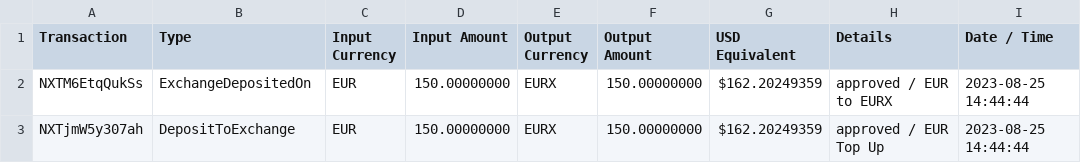
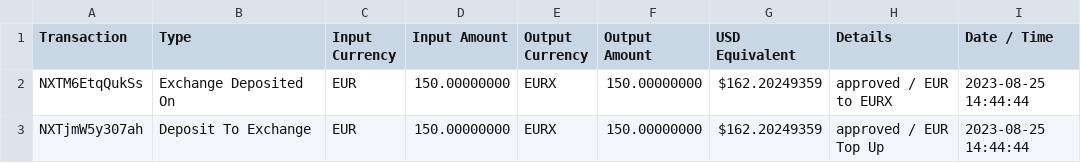
Before and after one commit to VibeNL/GhostfolioSidekick, a CSV file: GhostfolioSidekick.UnitTests/FileImporter/TestFiles/Nexo/CashTransactions/single_deposit.csv, drawn as a sheet.

Commit message:
Nexo updated their CSV

```diff
--- a/GhostfolioSidekick.UnitTests/FileImporter/TestFiles/Nexo/CashTransactions/single_deposit.csv
+++ b/GhostfolioSidekick.UnitTests/FileImporter/TestFiles/Nexo/CashTransactions/single_deposit.csv
@@ -1,3 +1,3 @@
 Transaction,Type,Input Currency,Input Amount,Output Currency,Output Amount,USD Equivalent,Details,Date / Time
-NXTM6EtqQukSs,ExchangeDepositedOn,EUR,150.00000000,EURX,150.00000000,$162.20249359,"approved / EUR to EURX",2023-08-25 14:44:44
-NXTjmW5y307ah,DepositToExchange,EUR,150.00000000,EURX,150.00000000,$162.20249359,"approved / EUR Top Up",2023-08-25 14:44:44
+NXTM6EtqQukSs,Exchange Deposited On,EUR,150.00000000,EURX,150.00000000,$162.20249359,"approved / EUR to EURX",2023-08-25 14:44:44
+NXTjmW5y307ah,Deposit To Exchange,EUR,150.00000000,EURX,150.00000000,$162.20249359,"approved / EUR Top Up",2023-08-25 14:44:44
```
Also changed, not shown: GhostfolioSidekick.UnitTests/FileImporter/TestFiles/Nexo/Specials/single_referralbonus_approved.csv, GhostfolioSidekick.UnitTests/FileImporter/TestFiles/Nexo/Specials/single_referralbonus_pending.csv, 1 other file.
